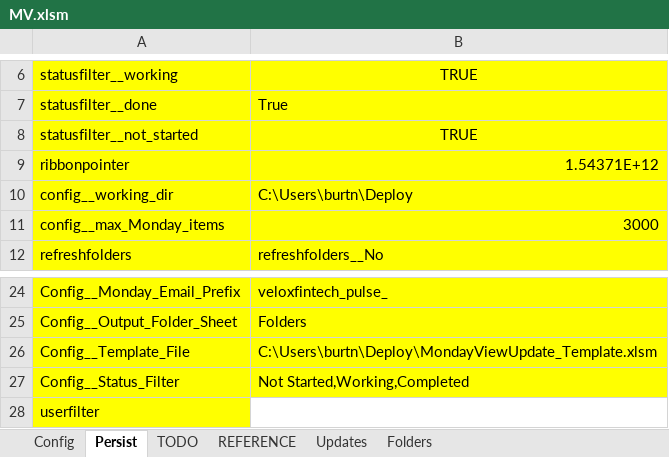
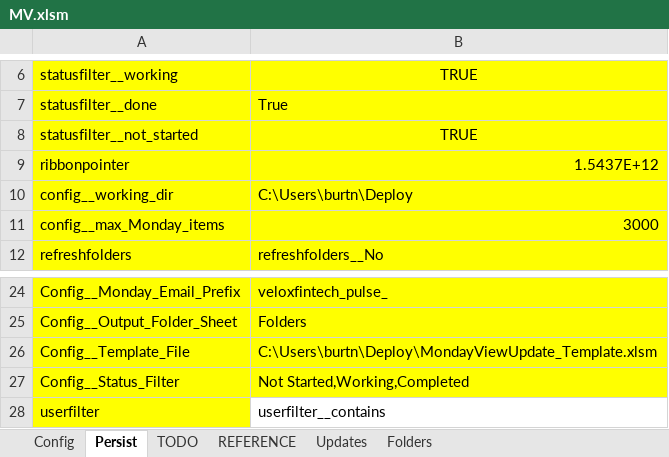
Before and after one commit to burtnolej/excelvba, an Excel workbook: MV.xlsm/MV.xlsm, sheet Persist, drawn as a sheet; only a part is shown, gaps mark what is left out; values as stored, in another font and other column widths than the file's, no borders; the diff names each change by its address in the sheet, - before the commit and + after, or states it on an @@ line.

```diff
--- a/MV.xlsm/MV.xlsm (sheet Persist)
+++ b/MV.xlsm/MV.xlsm (sheet Persist)
-B9: 1.54371E+12
+B9: 1.5437E+12
-B28: (empty)
+B28: userfilter__contains
```
Also changed, not shown: 2 other files.
